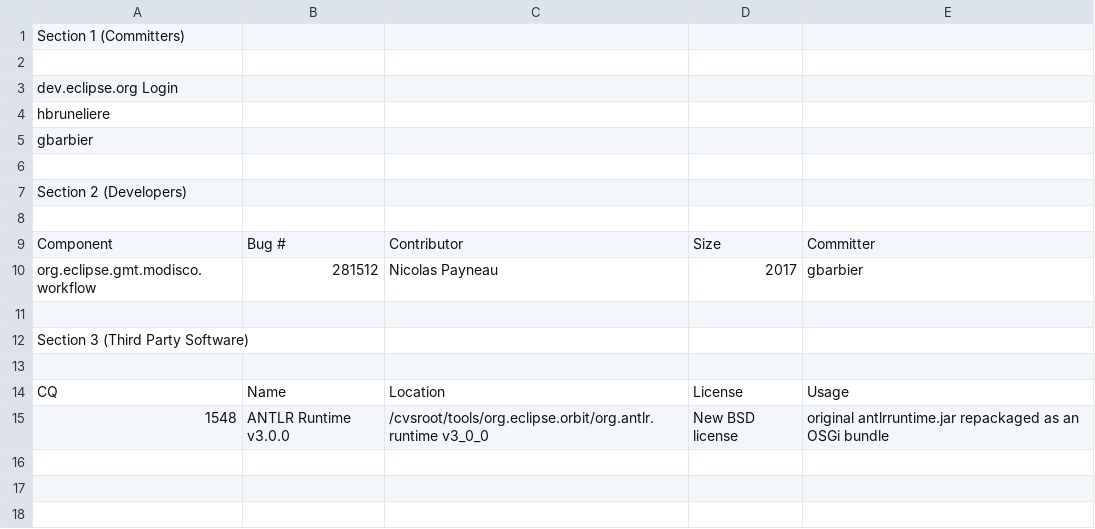
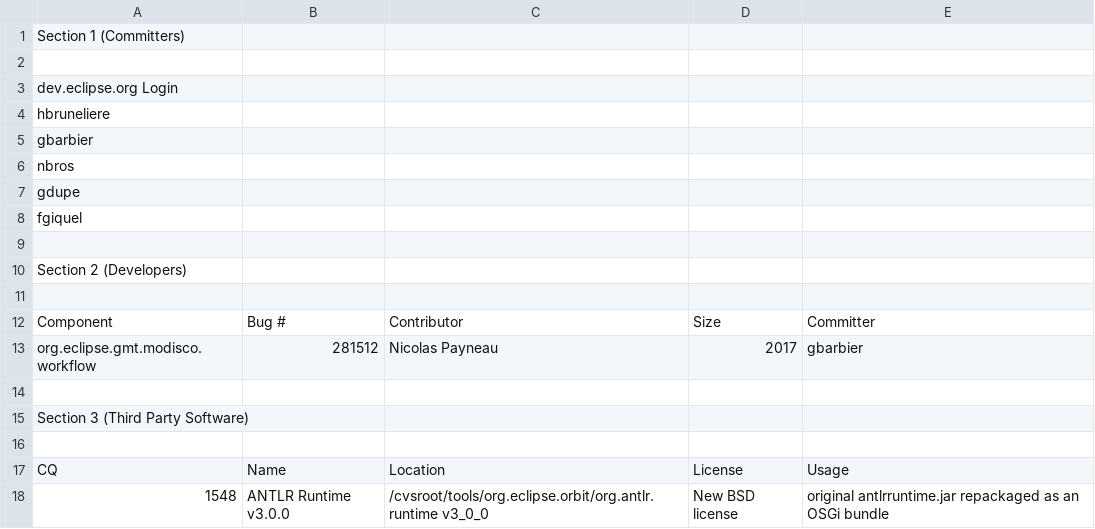
Before and after one commit to eclipse/modisco-website, a CSV file: eclipse-project-ip-log.csv, drawn as a sheet.

Commit message:
*** empty log message ***

```diff
--- a/eclipse-project-ip-log.csv
+++ b/eclipse-project-ip-log.csv
@@ -5,2 +5,5 @@ hbruneliere,,,,
 gbarbier,,,,
+nbros,,,,
+gdupe,,,,
+fgiquel,,,,
 
```
